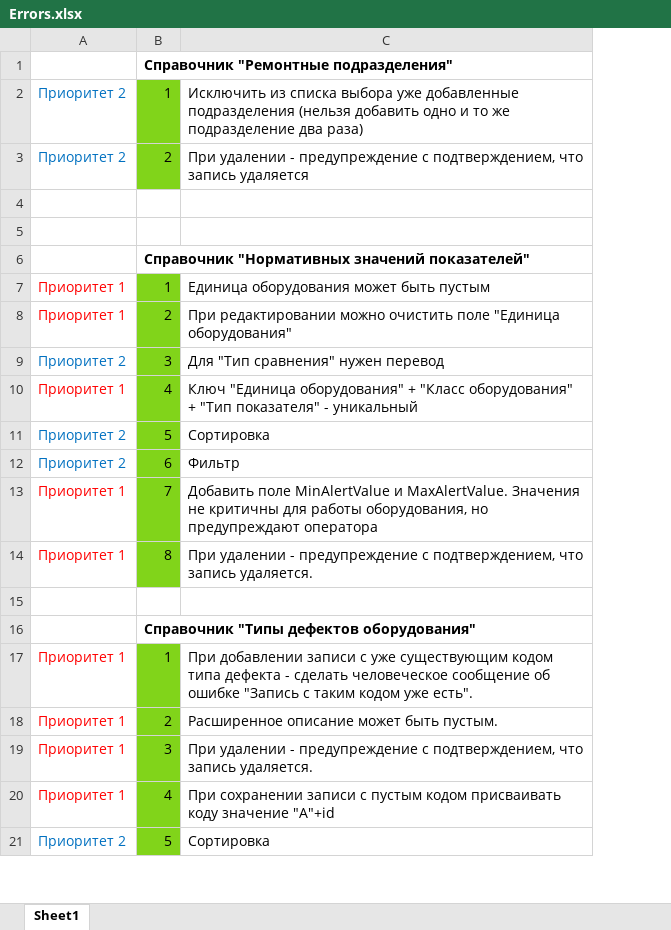
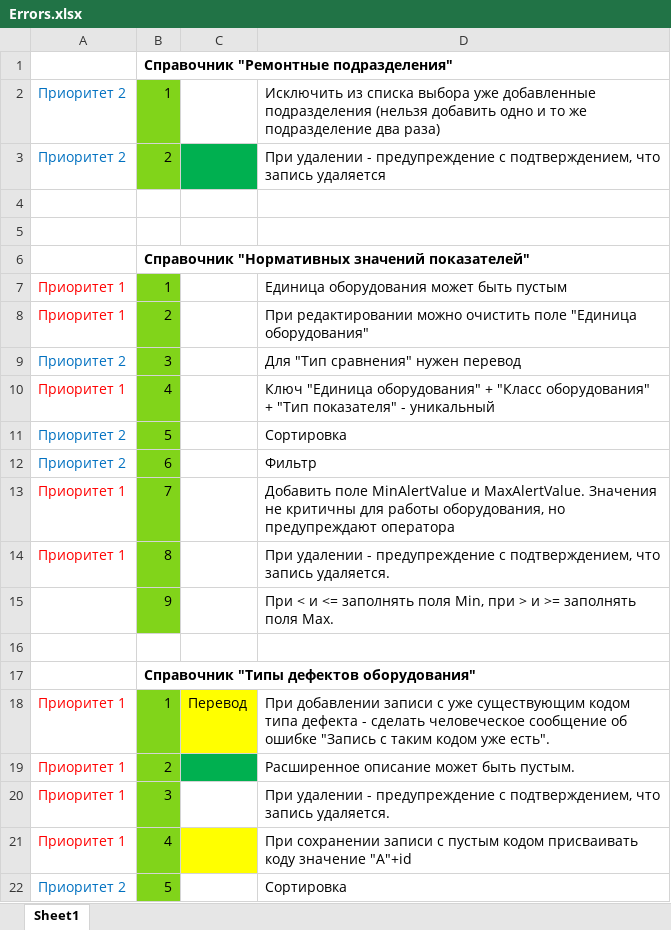
Before and after one commit to tvolodi-ab/ASCOA, an Excel workbook: Errors.xlsx, sheet Sheet1, drawn as a sheet; only a part is shown; values as stored, in another font and other column widths than the file's, no borders; the diff names each change by its address in the sheet, - before the commit and + after, or states it on an @@ line.

```diff
--- a/Errors.xlsx (sheet Sheet1)
+++ b/Errors.xlsx (sheet Sheet1)
+column C, row 18: Перевод
+row 15:  | 9 |  | При < и <= заполнять поля Min, при > и >= заполнять поля Max.
```
Also changed, not shown: 3 other files.
